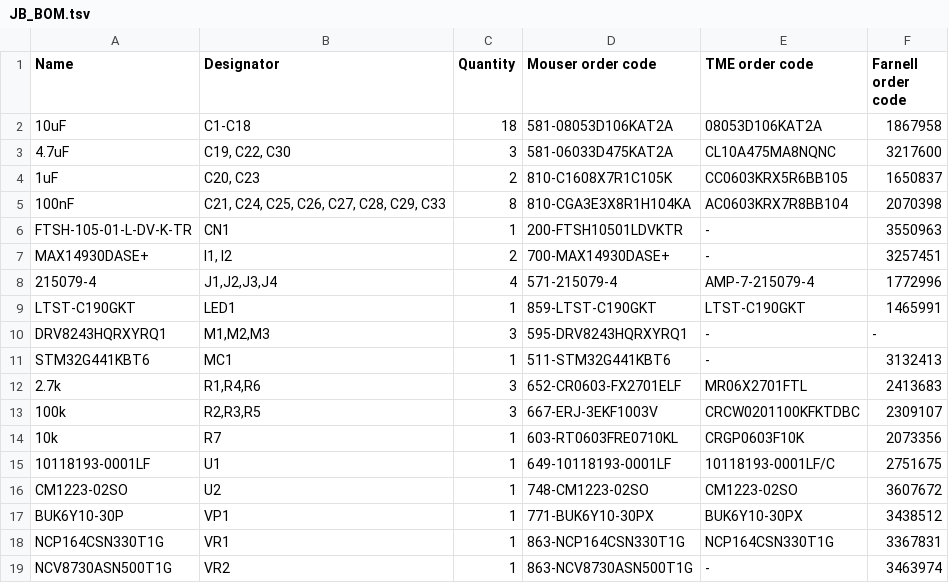
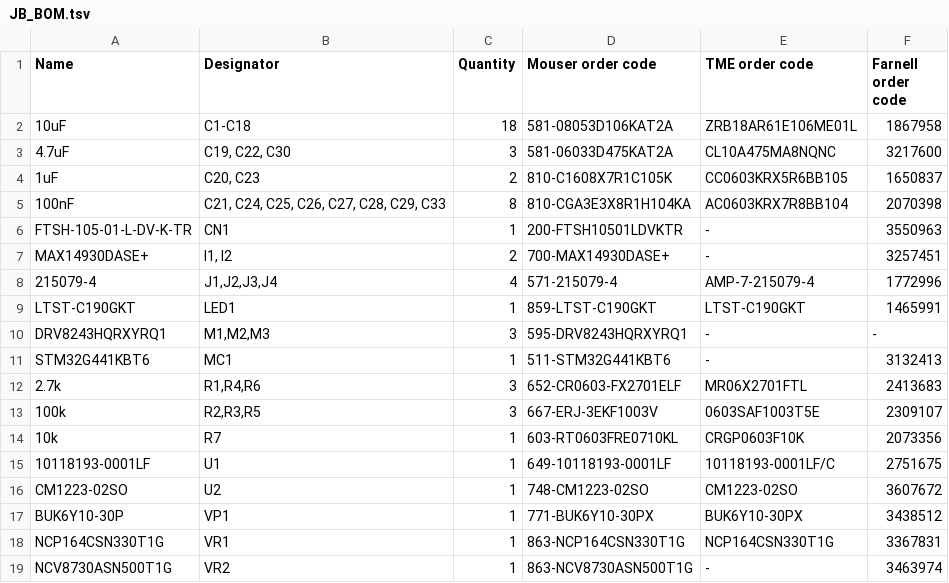
Before and after one commit to ut-robotics/picr22-team-jackbot, a TSV file: electronics/JB_BOM.tsv, drawn as a sheet.

Commit message:
Update JB_BOM.tsv

```diff
--- a/electronics/JB_BOM.tsv
+++ b/electronics/JB_BOM.tsv
@@ -1,3 +1,3 @@
 Name	Designator	Quantity	Mouser order code	TME order code	Farnell order code
-10uF	C1-C18	18	581-08053D106KAT2A	08053D106KAT2A	1867958
+10uF	C1-C18	18	581-08053D106KAT2A	ZRB18AR61E106ME01L	1867958
 4.7uF	C19, C22, C30	3	581-06033D475KAT2A	CL10A475MA8NQNC	3217600
@@ -12,3 +12,3 @@ STM32G441KBT6	MC1	1	511-STM32G441KBT6	-	3132413
 2.7k	R1,R4,R6	3	652-CR0603-FX2701ELF	MR06X2701FTL	2413683
-100k	R2,R3,R5	3	667-ERJ-3EKF1003V	CRCW0201100KFKTDBC	2309107
+100k	R2,R3,R5	3	667-ERJ-3EKF1003V	0603SAF1003T5E	2309107
 10k	R7	1	603-RT0603FRE0710KL	CRGP0603F10K	2073356
```
